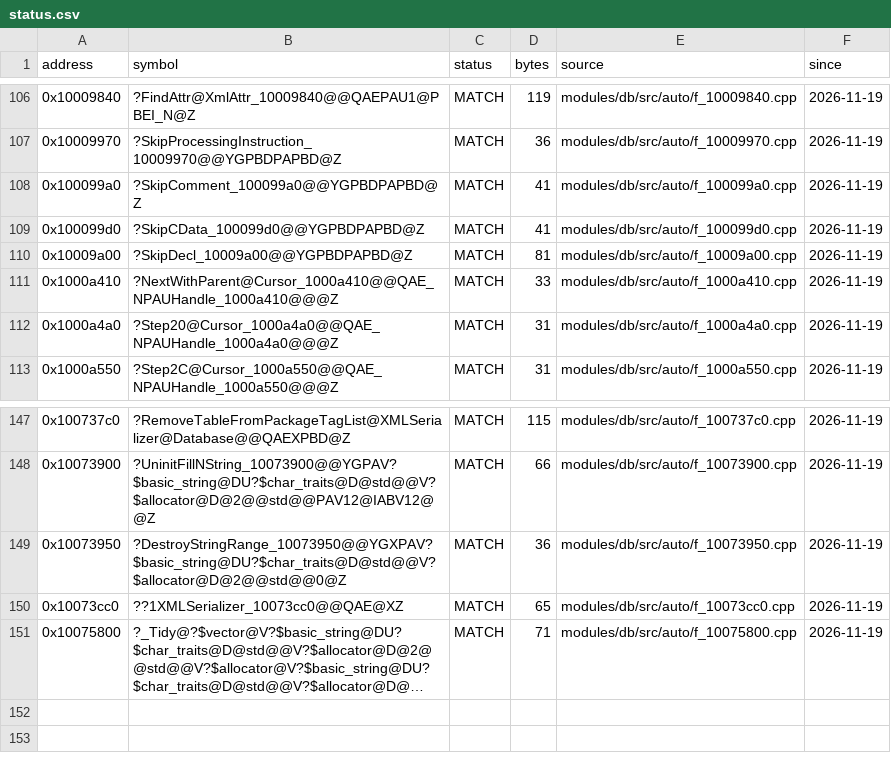
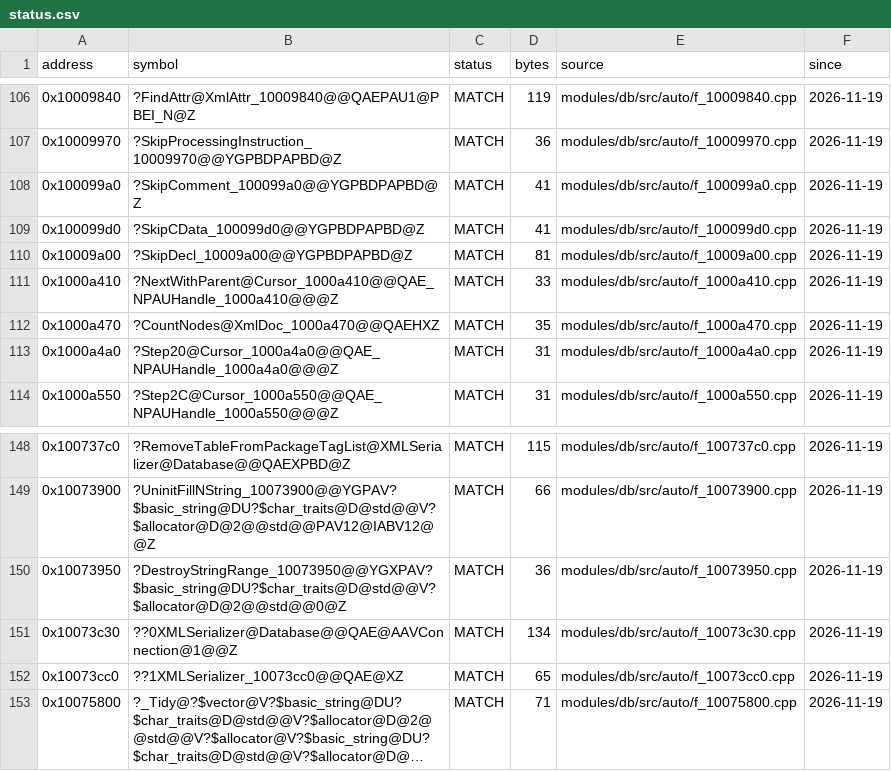
Before and after one commit to JahsiasWhite/civ5-decomp, a CSV file: modules/db/progress/status.csv, drawn as a sheet; only a part is shown, gaps mark what is left out; long unchanged cells end in ….

```diff
--- a/modules/db/progress/status.csv
+++ b/modules/db/progress/status.csv
@@ -111,2 +111,3 @@ address,symbol,status,bytes,source,since
 0x1000a410,?NextWithParent@Cursor_1000a410@@QAE_NPAUHandle_1000a410@@@Z,MATCH,33,modules/db/src/auto/f_1000a410.cpp,2026-11-19
+0x1000a470,?CountNodes@XmlDoc_1000a470@@QAEHXZ,MATCH,35,modules/db/src/auto/f_1000a470.cpp,2026-11-19
 0x1000a4a0,?Step20@Cursor_1000a4a0@@QAE_NPAUHandle_1000a4a0@@@Z,MATCH,31,modules/db/src/auto/f_1000a4a0.cpp,2026-11-19
@@ -149,2 +150,3 @@ address,symbol,status,bytes,source,since
 0x10073950,?DestroyStringRange_10073950@@YGXPAV?$basic_string@DU?$char_traits@D@std@@V?$allocator@D@2@@std@@0@Z,MATCH,36,modules/db/src/auto/f_10073950.cpp,2026-11-19
+0x10073c30,??0XMLSerializer@Database@@QAE@AAVConnection@1@@Z,MATCH,134,modules/db/src/auto/f_10073c30.cpp,2026-11-19
 0x10073cc0,??1XMLSerializer_10073cc0@@QAE@XZ,MATCH,65,modules/db/src/auto/f_10073cc0.cpp,2026-11-19
```
Also changed, not shown: 5 other files.
